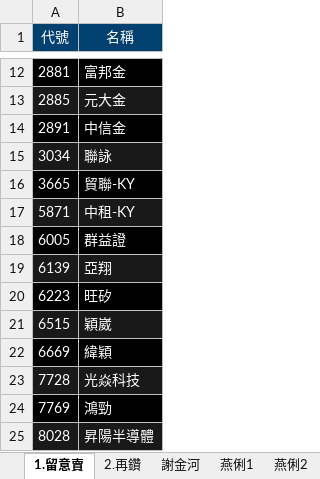
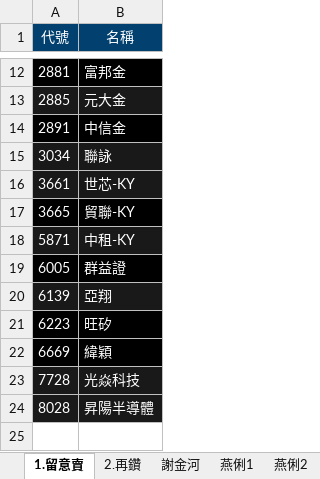
Before and after one commit to ONicole0101/Gold, an Excel workbook: Allcsv/GoldSheet.xlsx, sheet 1.留意賣, drawn as a sheet; only a part is shown, gaps mark what is left out; values as stored, in another font and other column widths than the file's, no borders; charts and pictures not drawn; removed rows and columns are numbered as before the commit, all else as after; the diff names each change by its address in the sheet, - before the commit and + after, or states it on an @@ line.

Commit message:
U_14.1557

```diff
--- a/Allcsv/GoldSheet.xlsx (sheet 1.留意賣)
+++ b/Allcsv/GoldSheet.xlsx (sheet 1.留意賣)
+row 16: 3661 | 世芯-KY
-row 21: 6515 | 穎崴
-row 24: 7769 | 鴻勁
```
Also changed, not shown: charts or pictures.
